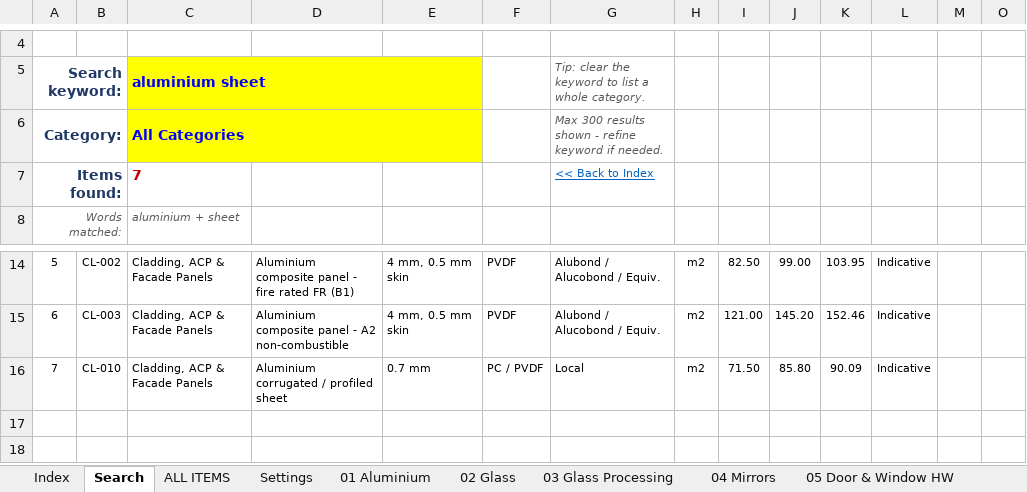
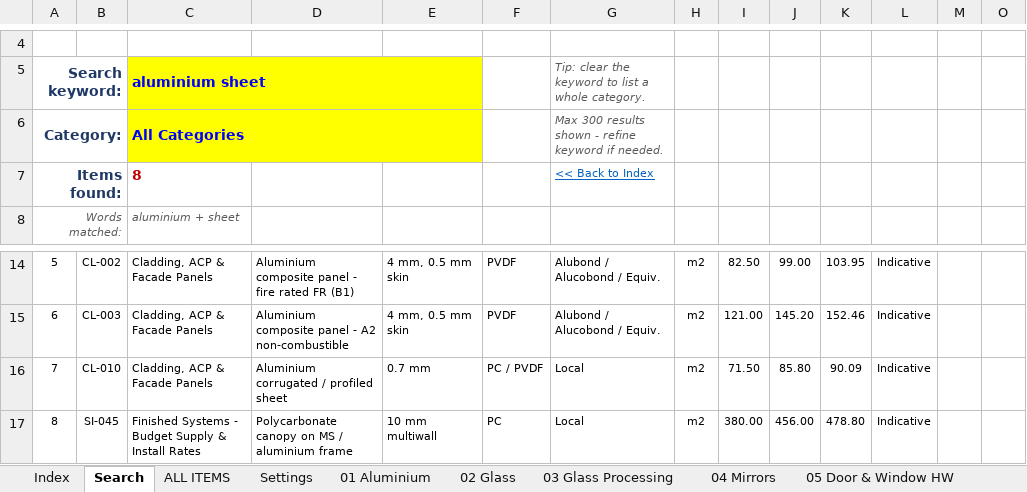
Before and after one commit to ammaraliqamar1-crypto/Ammar, an Excel workbook: price-list/ASG_Material_Price_List.xlsx, sheet Search, drawn as a sheet; only a part is shown, gaps mark what is left out; values as stored, in another font and other column widths than the file's, no borders; conditional formats not drawn; the diff names each change by its address in the sheet, - before the commit and + after, or states it on an @@ line.

```diff
--- a/price-list/ASG_Material_Price_List.xlsx (sheet Search)
+++ b/price-list/ASG_Material_Price_List.xlsx (sheet Search)
-C7: 7
+C7: 8
+row 17: 8 | SI-045 | Finished Systems - Budget Supply & Install Rates | Polycarbonate canopy on MS / aluminium frame | 10 mm multiwall | PC | Local | m2 | 380.00 | 456.00 | 478.80 | Indicative
```
Also changed, not shown: sheet 13 Coating & Finishing, sheet 04 Mirrors, sheet 09 Cladding & ACP, sheet 12 Auto Doors & Shutters, sheet 03 Glass Processing, sheet 07 Balustrade HW, 9 more sheets, formulas that keep their value, hidden cells, 1 other file.
